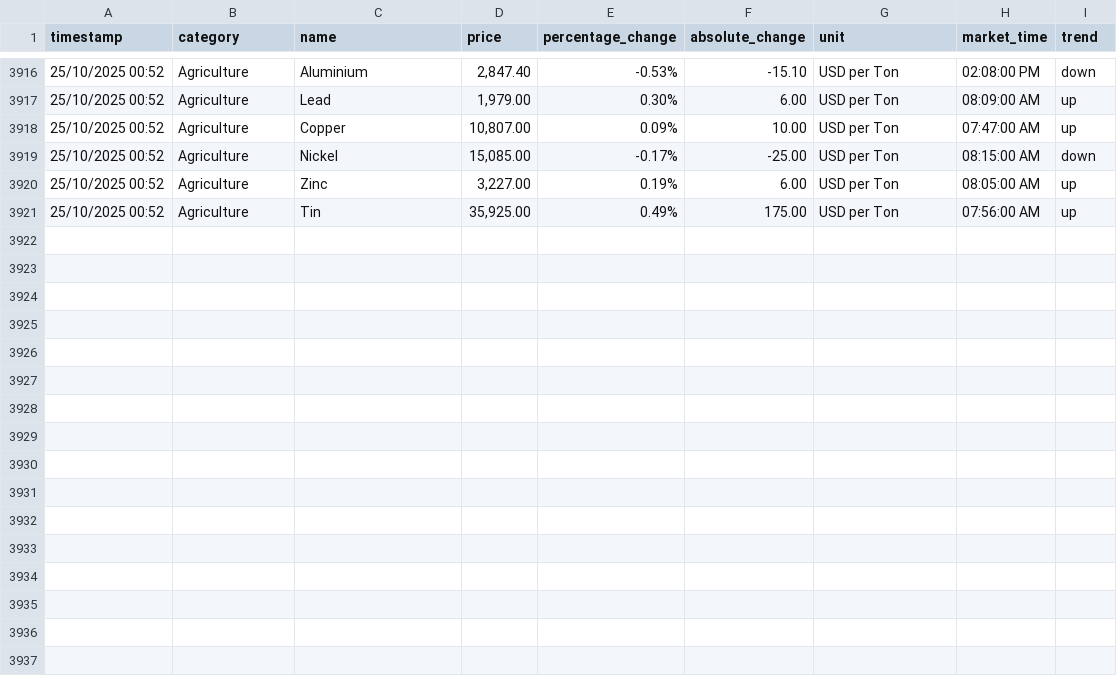
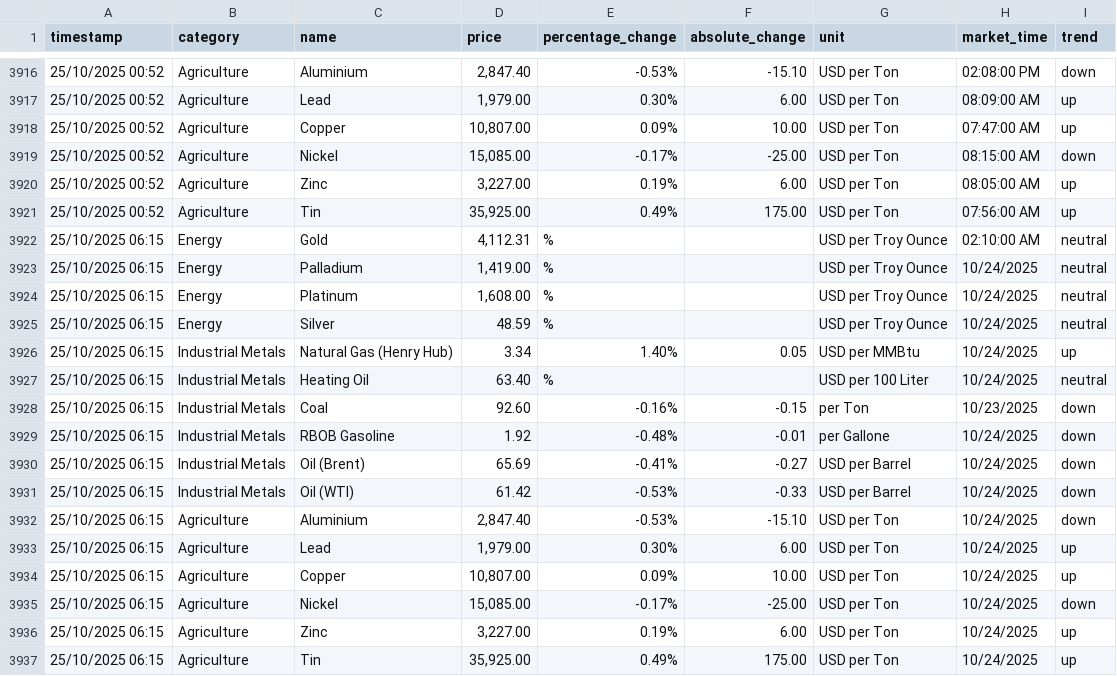
Before and after one commit to yiangostim/commodity-price-scraper, a CSV file: data/commodity_prices.csv, drawn as a sheet; only a part is shown, gaps mark what is left out.

```diff
--- a/data/commodity_prices.csv
+++ b/data/commodity_prices.csv
@@ -3921 +3921,17 @@ timestamp,category,name,price,percentage_change,absolute_change,unit,market_time
 25/10/2025 00:52,Agriculture,Tin,"35,925.00",0.49%,175.00,USD per Ton,07:56:00 AM,up
+25/10/2025 06:15,Energy,Gold,"4,112.31",%,,USD per Troy Ounce,02:10:00 AM,neutral
+25/10/2025 06:15,Energy,Palladium,"1,419.00",%,,USD per Troy Ounce,10/24/2025,neutral
+25/10/2025 06:15,Energy,Platinum,"1,608.00",%,,USD per Troy Ounce,10/24/2025,neutral
+25/10/2025 06:15,Energy,Silver,48.59,%,,USD per Troy Ounce,10/24/2025,neutral
+25/10/2025 06:15,Industrial Metals,Natural Gas (Henry Hub),3.34,1.40%,0.05,USD per MMBtu,10/24/2025,up
+25/10/2025 06:15,Industrial Metals,Heating Oil,63.40,%,,USD per 100 Liter,10/24/2025,neutral
+25/10/2025 06:15,Industrial Metals,Coal,92.60,-0.16%,-0.15,per Ton,10/23/2025,down
+25/10/2025 06:15,Industrial Metals,RBOB Gasoline,1.92,-0.48%,-0.01,per Gallone,10/24/2025,down
+25/10/2025 06:15,Industrial Metals,Oil (Brent),65.69,-0.41%,-0.27,USD per Barrel,10/24/2025,down
+25/10/2025 06:15,Industrial Metals,Oil (WTI),61.42,-0.53%,-0.33,USD per Barrel,10/24/2025,down
+25/10/2025 06:15,Agriculture,Aluminium,"2,847.40",-0.53%,-15.10,USD per Ton,10/24/2025,down
+25/10/2025 06:15,Agriculture,Lead,"1,979.00",0.30%,6.00,USD per Ton,10/24/2025,up
+25/10/2025 06:15,Agriculture,Copper,"10,807.00",0.09%,10.00,USD per Ton,10/24/2025,up
+25/10/2025 06:15,Agriculture,Nickel,"15,085.00",-0.17%,-25.00,USD per Ton,10/24/2025,down
+25/10/2025 06:15,Agriculture,Zinc,"3,227.00",0.19%,6.00,USD per Ton,10/24/2025,up
+25/10/2025 06:15,Agriculture,Tin,"35,925.00",0.49%,175.00,USD per Ton,10/24/2025,up
```
Also changed, not shown: 1 other file.
